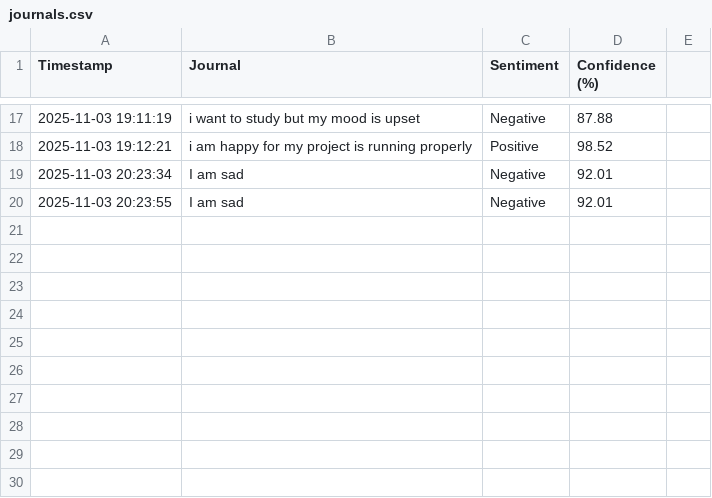
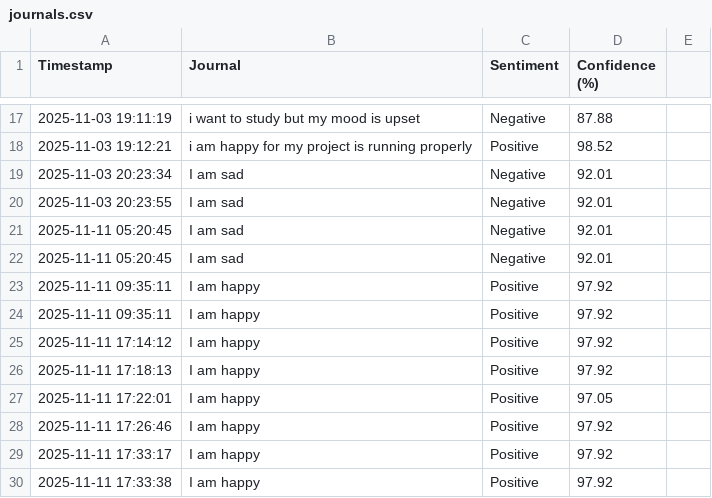
Before and after one commit to Suhana-Singh/Sentiment-Notifier, a CSV file: journals.csv, drawn as a sheet; only a part is shown, gaps mark what is left out; the diff names each change by its address in the sheet, - before the commit and + after, or states it on an @@ line.

```diff
--- a/journals.csv
+++ b/journals.csv
+row 21: 2025-11-11 05:20:45 | I am sad | Negative | 92.01
+row 22: 2025-11-11 05:20:45 | I am sad | Negative | 92.01
+row 23: 2025-11-11 09:35:11 | I am happy | Positive | 97.92
+row 24: 2025-11-11 09:35:11 | I am happy | Positive | 97.92
+row 25: 2025-11-11 17:14:12 | I am happy | Positive | 97.92
+row 26: 2025-11-11 17:18:13 | I am happy | Positive | 97.92
+row 27: 2025-11-11 17:22:01 | I am happy | Positive | 97.05
+row 28: 2025-11-11 17:26:46 | I am happy | Positive | 97.92
+row 29: 2025-11-11 17:33:17 | I am happy | Positive | 97.92
+row 30: 2025-11-11 17:33:38 | I am happy | Positive | 97.92
```
Also changed, not shown: 4 other files.
